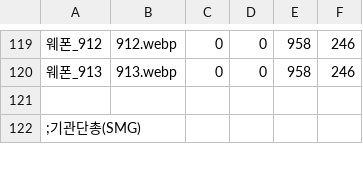
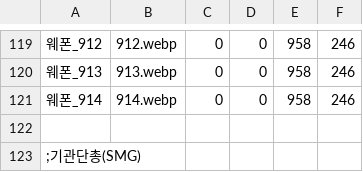
Before and after one commit to echintoad/eraBAK-, a CSV file: resources/Weapon/CHARA_WEAPON.csv, drawn as a sheet; only a part is shown, gaps mark what is left out; the diff names each change by its address in the sheet, - before the commit and + after, or states it on an @@ line.

```diff
--- a/resources/Weapon/CHARA_WEAPON.csv
+++ b/resources/Weapon/CHARA_WEAPON.csv
+row 121: 웨폰_914 | 914.webp | 0 | 0 | 958 | 246
```
Also changed, not shown: 4 other files.
